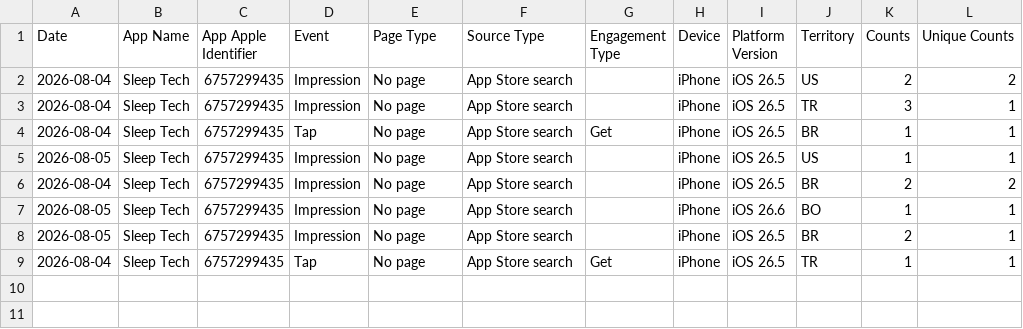
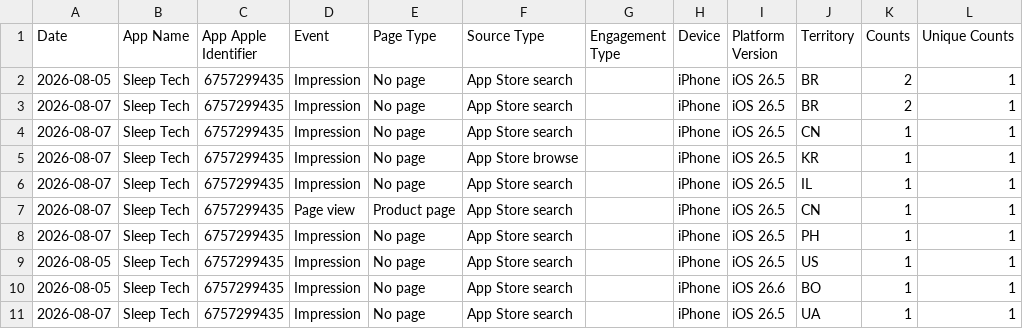
Before and after one commit to workingtomkwak-cmd/sleeptech-dashboard, a CSV file: data/raw/App_Store_Discovery_and_Engagement_Standard.sample.csv, drawn as a sheet.

```diff
--- a/data/raw/App_Store_Discovery_and_Engagement_Standard.sample.csv
+++ b/data/raw/App_Store_Discovery_and_Engagement_Standard.sample.csv
@@ -1,9 +1,11 @@
 Date	App Name	App Apple Identifier	Event	Page Type	Source Type	Engagement Type	Device	Platform Version	Territory	Counts	Unique Counts
-2026-08-04	Sleep Tech	6757299435	Impression	No page	App Store search		iPhone	iOS 26.5	US	2	2
-2026-08-04	Sleep Tech	6757299435	Impression	No page	App Store search		iPhone	iOS 26.5	TR	3	1
-2026-08-04	Sleep Tech	6757299435	Tap	No page	App Store search	Get	iPhone	iOS 26.5	BR	1	1
+2026-08-05	Sleep Tech	6757299435	Impression	No page	App Store search		iPhone	iOS 26.5	BR	2	1
+2026-08-07	Sleep Tech	6757299435	Impression	No page	App Store search		iPhone	iOS 26.5	BR	2	1
+2026-08-07	Sleep Tech	6757299435	Impression	No page	App Store search		iPhone	iOS 26.5	CN	1	1
+2026-08-07	Sleep Tech	6757299435	Impression	No page	App Store browse		iPhone	iOS 26.5	KR	1	1
+2026-08-07	Sleep Tech	6757299435	Impression	No page	App Store search		iPhone	iOS 26.5	IL	1	1
+2026-08-07	Sleep Tech	6757299435	Page view	Product page	App Store search		iPhone	iOS 26.5	CN	1	1
+2026-08-07	Sleep Tech	6757299435	Impression	No page	App Store search		iPhone	iOS 26.5	PH	1	1
 2026-08-05	Sleep Tech	6757299435	Impression	No page	App Store search		iPhone	iOS 26.5	US	1	1
-2026-08-04	Sleep Tech	6757299435	Impression	No page	App Store search		iPhone	iOS 26.5	BR	2	2
 2026-08-05	Sleep Tech	6757299435	Impression	No page	App Store search		iPhone	iOS 26.6	BO	1	1
-2026-08-05	Sleep Tech	6757299435	Impression	No page	App Store search		iPhone	iOS 26.5	BR	2	1
-2026-08-04	Sleep Tech	6757299435	Tap	No page	App Store search	Get	iPhone	iOS 26.5	TR	1	1
+2026-08-07	Sleep Tech	6757299435	Impression	No page	App Store search		iPhone	iOS 26.5	UA	1	1
```
Also changed, not shown: 1 other file.
